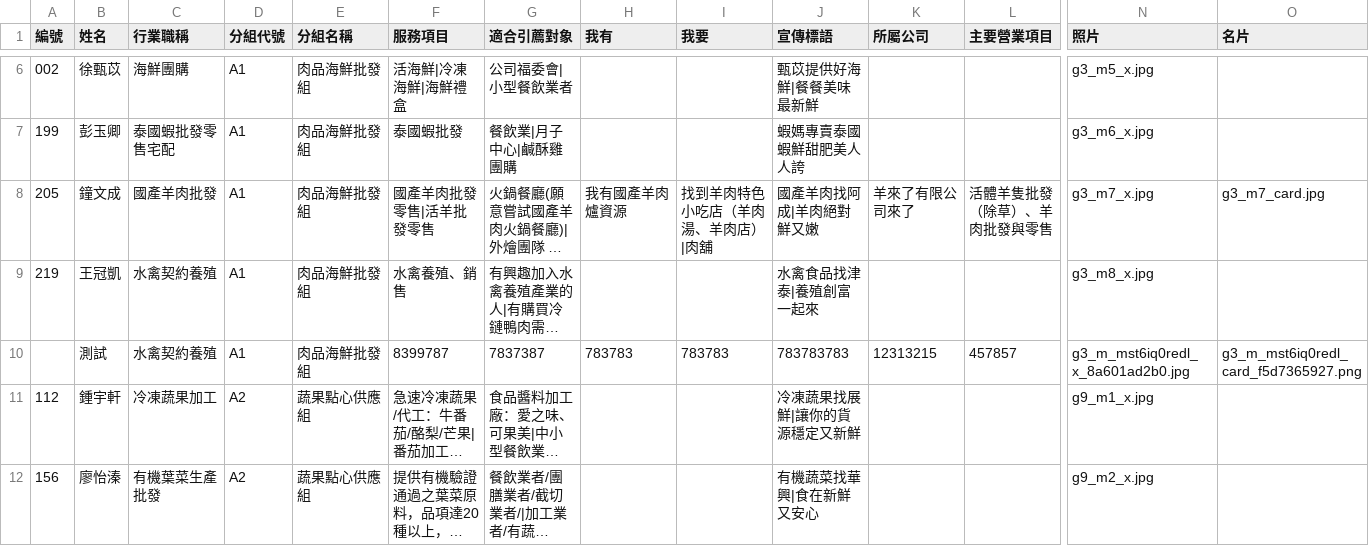
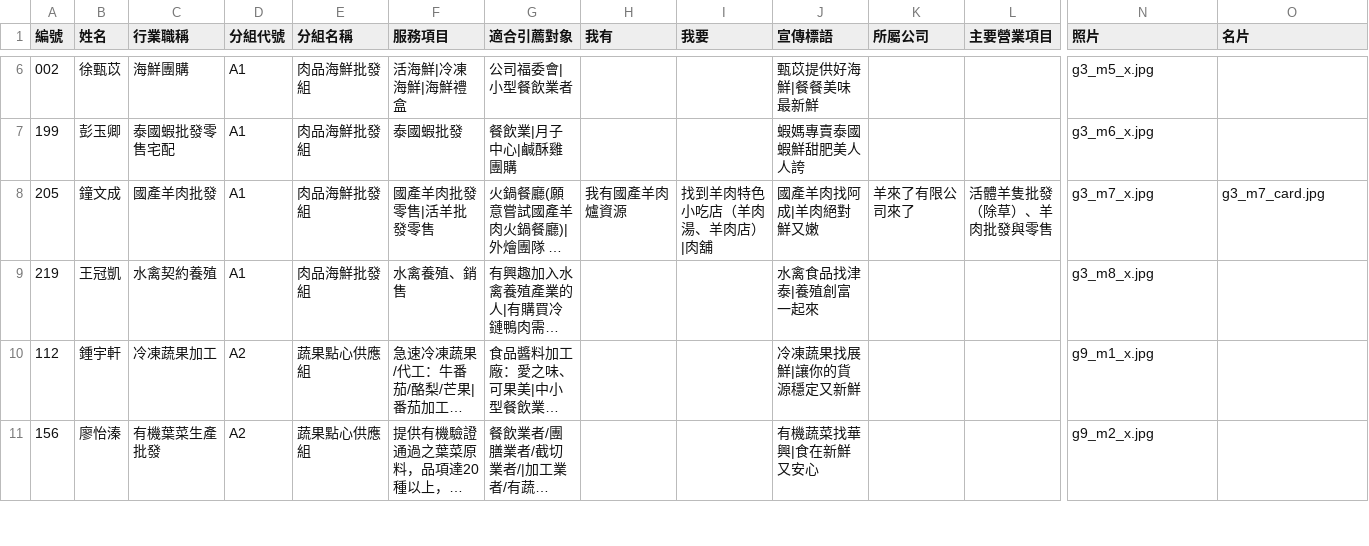
Before and after one commit to IvanZhong085/member-directory, a CSV file: roster.csv, drawn as a sheet; only a part is shown, gaps mark what is left out; long unchanged cells end in …; rows hold the shown columns only; the diff names each change by its address in the sheet, - before the commit and + after, or states it on an @@ line.

```diff
--- a/roster.csv
+++ b/roster.csv
-row 10:  | 測試 | 水禽契約養殖 | A1 | 肉品海鮮批發組 | 8399787 | 7837387 | 783783 | 783783 | 783783783 | 12313215 | 457857 | g3_m_mst6iq0redl_x_8a601ad2b0.jpg | g3_m_mst6iq0redl_card_f5d7365927.png
```
Also changed, not shown: 7 other files.
